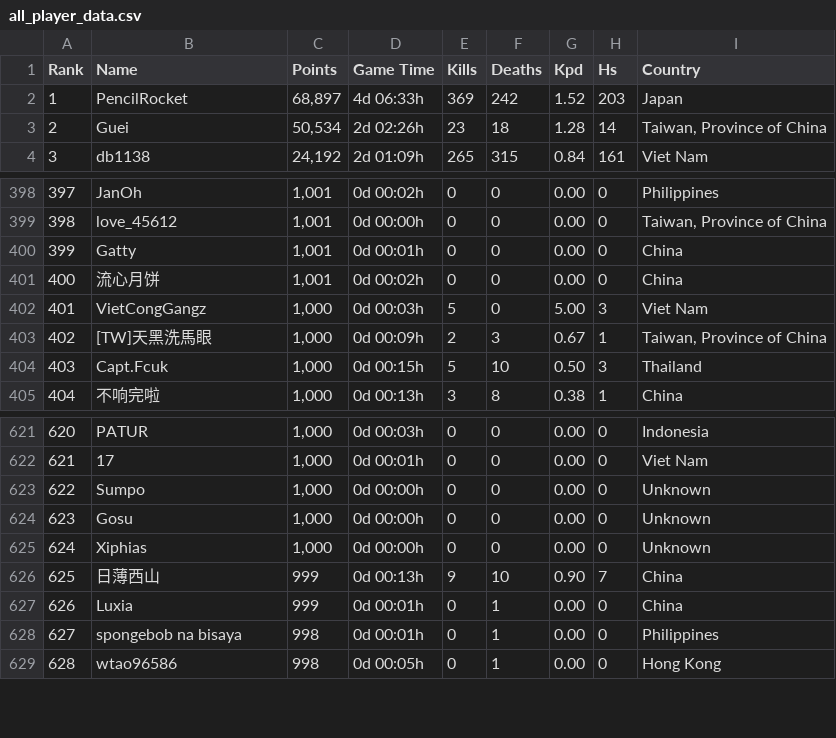
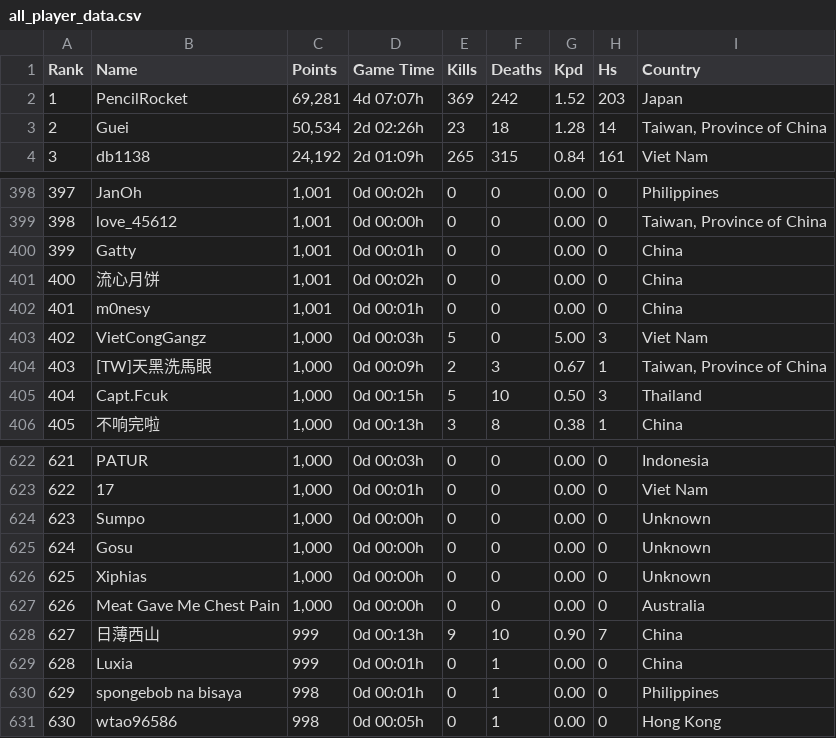
Before and after one commit to eqwgeryfgbdf/FunGame_playerdata, a CSV file: Bonus/all_player_data.csv, drawn as a sheet; only a part is shown, gaps mark what is left out; addresses are those after the commit; the diff names each change by its address in the sheet, - before the commit and + after, or states it on an @@ line.

Commit message:
一般資料更新

```diff
--- a/Bonus/all_player_data.csv
+++ b/Bonus/all_player_data.csv
-C2 (Points): 68,897
+C2 (Points): 69,281
-D2 (Game Time): 4d 06:33h
+D2 (Game Time): 4d 07:07h
+row 402: 401 | m0nesy | 1,001 | 0d 00:01h | 0 | 0 | 0.00 | 0 | China
@@ column A (Rank) renumbered from row 403 down @@
+row 627: 626 | Meat Gave Me Chest Pain | 1,000 | 0d 00:00h | 0 | 0 | 0.00 | 0 | Australia
```
